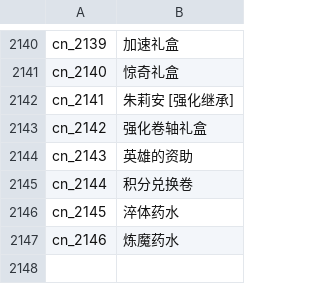
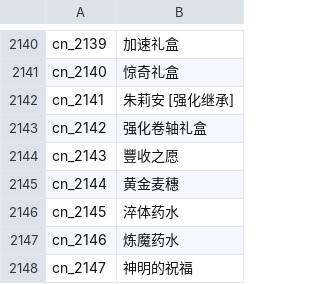
Before and after one commit to oberon-wu/teon-lang, a CSV file: name/name_cn.csv, drawn as a sheet; only a part is shown, gaps mark what is left out.

```diff
--- a/name/name_cn.csv
+++ b/name/name_cn.csv
@@ -2143,5 +2143,6 @@ cn_2141,"朱莉安 [强化继承]"
 cn_2142,"强化卷轴礼盒"
-cn_2143,"英雄的资助"
-cn_2144,"积分兑换卷"
+cn_2143,"豐收之愿"
+cn_2144,"黄金麦穗"
 cn_2145,"淬体药水"
 cn_2146,"炼魔药水"
+cn_2147,"神明的祝福"
```
Also changed, not shown: desc/desc_cn.csv, desc/desc_tw.csv, 1 other file.
